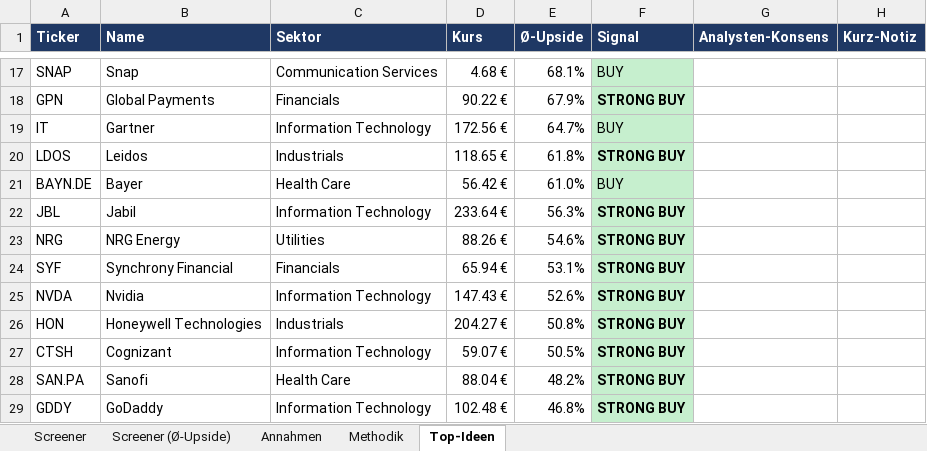
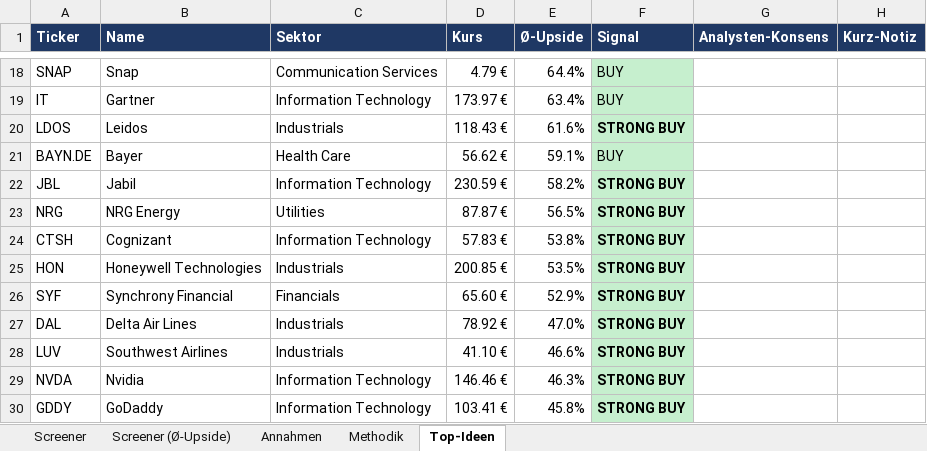
Before and after one commit to KenanBiberci/Aktien, an Excel workbook: sp500_valuation/output/latest.xlsx, sheet Top-Ideen, drawn as a sheet; only a part is shown, gaps mark what is left out; values as stored, in another font and other column widths than the file's, no borders; removed rows and columns are numbered as before the commit, all else as after; the diff covers the shown part only; the diff names each change by its address in the sheet, - before the commit and + after, or states it on an @@ line.

```diff
--- a/sp500_valuation/output/latest.xlsx (sheet Top-Ideen)
+++ b/sp500_valuation/output/latest.xlsx (sheet Top-Ideen)
-D18 (Kurs): 4.68 €
+D18 (Kurs): 4.79 €
-E18 (Ø-Upside): 68.1%
+E18 (Ø-Upside): 64.4%
-row 18: GPN | Global Payments | Financials | 90.22 € | 67.9% | STRONG BUY
-D19 (Kurs): 172.56 €
+D19 (Kurs): 173.97 €
-E19 (Ø-Upside): 64.7%
+E19 (Ø-Upside): 63.4%
-D20 (Kurs): 118.65 €
+D20 (Kurs): 118.43 €
-E20 (Ø-Upside): 61.8%
+E20 (Ø-Upside): 61.6%
-D21 (Kurs): 56.42 €
+D21 (Kurs): 56.62 €
-E21 (Ø-Upside): 61.0%
+E21 (Ø-Upside): 59.1%
-D22 (Kurs): 233.64 €
+D22 (Kurs): 230.59 €
-E22 (Ø-Upside): 56.3%
+E22 (Ø-Upside): 58.2%
-D23 (Kurs): 88.26 €
+D23 (Kurs): 87.87 €
-E23 (Ø-Upside): 54.6%
+E23 (Ø-Upside): 56.5%
+row 24: CTSH | Cognizant | Information Technology | 57.83 € | 53.8% | STRONG BUY
+row 25: HON | Honeywell Technologies | Industrials | 200.85 € | 53.5% | STRONG BUY
-D26 (Kurs): 65.94 €
+D26 (Kurs): 65.60 €
-E26 (Ø-Upside): 53.1%
+E26 (Ø-Upside): 52.9%
+row 27: DAL | Delta Air Lines | Industrials | 78.92 € | 47.0% | STRONG BUY
+row 28: LUV | Southwest Airlines | Industrials | 41.10 € | 46.6% | STRONG BUY
-D29 (Kurs): 147.43 €
+D29 (Kurs): 146.46 €
-E29 (Ø-Upside): 52.6%
+E29 (Ø-Upside): 46.3%
-row 26: HON | Honeywell Technologies | Industrials | 204.27 € | 50.8% | STRONG BUY
-row 27: CTSH | Cognizant | Information Technology | 59.07 € | 50.5% | STRONG BUY
-row 28: SAN.PA | Sanofi | Health Care | 88.04 € | 48.2% | STRONG BUY
-D30 (Kurs): 102.48 €
+D30 (Kurs): 103.41 €
-E30 (Ø-Upside): 46.8%
+E30 (Ø-Upside): 45.8%
```
Also changed, not shown: other rows of this sheet, sheet Screener (Ø-Upside), sheet Screener, sheet Annahmen, sheet Methodik, 1 other file.
